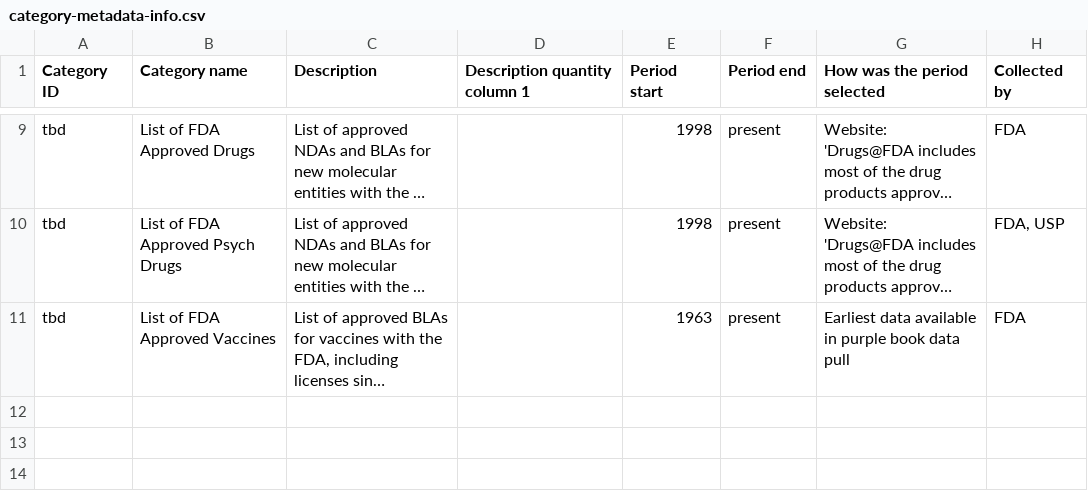
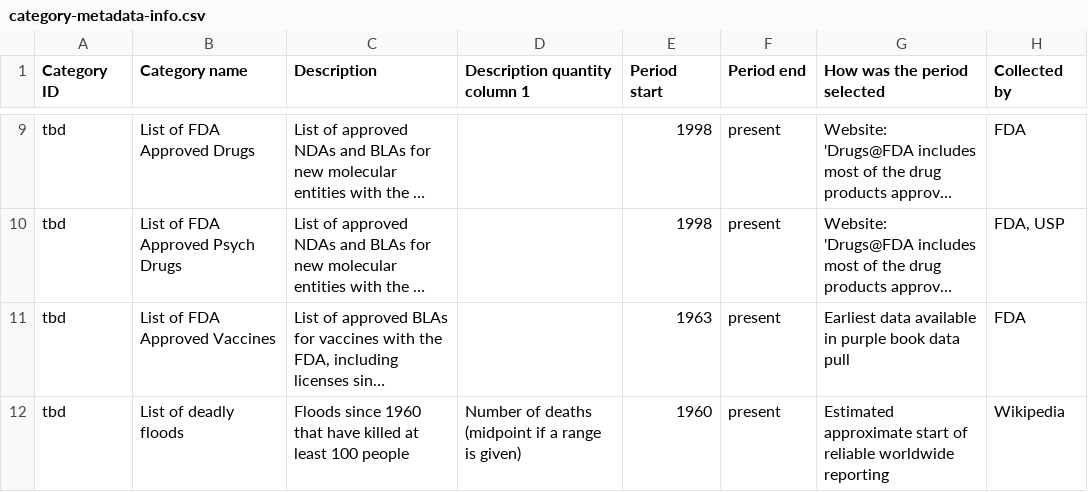
Before and after one commit to gjusticea/wiki-scrape, a CSV file: output/category-metadata-info.csv, drawn as a sheet; only a part is shown, gaps mark what is left out; long unchanged cells end in …; the diff names each change by its address in the sheet, - before the commit and + after, or states it on an @@ line.

Commit message:
Deadly floods
List, data, and metadata for list of deadly floods with 100+ deaths

```diff
--- a/output/category-metadata-info.csv
+++ b/output/category-metadata-info.csv
+row 12: tbd | List of deadly floods | Floods since 1960 that have killed at least 100 people | Number of deaths (midpoint if a range is given) | 1960 | present | Estimated approximate start of reliable worldwide reporting | Wikipedia
```
Also changed, not shown: 4 other files.
